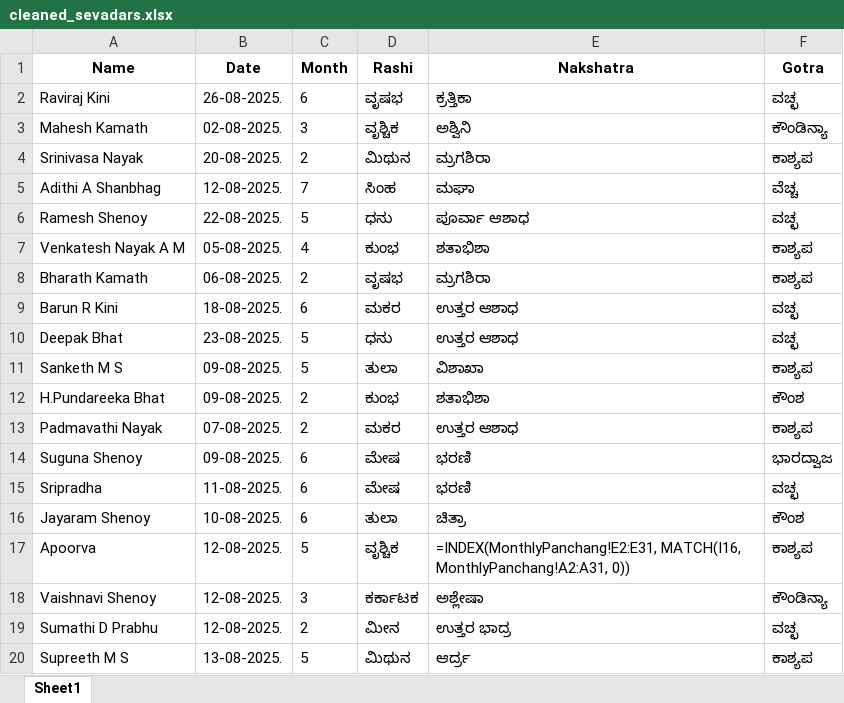
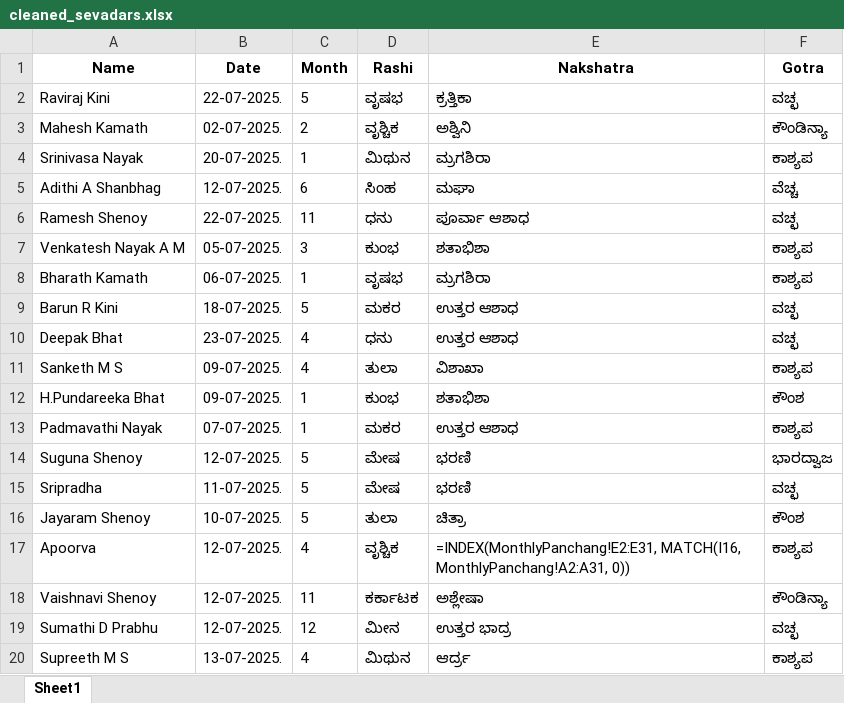
Before and after one commit to vaibhavisnayak/puja, an Excel workbook: cleaned_sevadars.xlsx, sheet Sheet1, drawn as a sheet; only a part is shown; values as stored, in another font and other column widths than the file's, no borders; formulas without a stored value are shown as written; the diff covers the shown part only; the diff names each change by its address in the sheet, - before the commit and + after, or states it on an @@ line.

Commit message:
Add files via upload

```diff
--- a/cleaned_sevadars.xlsx (sheet Sheet1)
+++ b/cleaned_sevadars.xlsx (sheet Sheet1)
-B2 (Date): 26-08-2025.
+B2 (Date): 22-07-2025.
-C2 (Month): 6
+C2 (Month): 5
-B3 (Date): 02-08-2025.
+B3 (Date): 02-07-2025.
-C3 (Month): 3
+C3 (Month): 2
-B4 (Date): 20-08-2025.
+B4 (Date): 20-07-2025.
-C4 (Month): 2
+C4 (Month): 1
-B5 (Date): 12-08-2025.
+B5 (Date): 12-07-2025.
-C5 (Month): 7
+C5 (Month): 6
-B6 (Date): 22-08-2025.
+B6 (Date): 22-07-2025.
-C6 (Month): 5
+C6 (Month): 11
-B7 (Date): 05-08-2025.
+B7 (Date): 05-07-2025.
-C7 (Month): 4
+C7 (Month): 3
-B8 (Date): 06-08-2025.
+B8 (Date): 06-07-2025.
-C8 (Month): 2
+C8 (Month): 1
-B9 (Date): 18-08-2025.
+B9 (Date): 18-07-2025.
-C9 (Month): 6
+C9 (Month): 5
-B10 (Date): 23-08-2025.
+B10 (Date): 23-07-2025.
-C10:C11 (Month): 5
+C10:C11 (Month): 4
-B11:B12 (Date): 09-08-2025.
+B11:B12 (Date): 09-07-2025.
-C12:C13 (Month): 2
+C12:C13 (Month): 1
-B13 (Date): 07-08-2025.
+B13 (Date): 07-07-2025.
-B14 (Date): 09-08-2025.
+B14 (Date): 12-07-2025.
-C14:C16 (Month): 6
+C14:C16 (Month): 5
-B15 (Date): 11-08-2025.
+B15 (Date): 11-07-2025.
-B16 (Date): 10-08-2025.
+B16 (Date): 10-07-2025.
-B17:B19 (Date): 12-08-2025.
+B17:B19 (Date): 12-07-2025.
-C17 (Month): 5
+C17 (Month): 4
-C18 (Month): 3
+C18 (Month): 11
-C19 (Month): 2
+C19 (Month): 12
-B20 (Date): 13-08-2025.
+B20 (Date): 13-07-2025.
-C20 (Month): 5
+C20 (Month): 4
```
Also changed, not shown: 54 edited cells elsewhere in this sheet.
